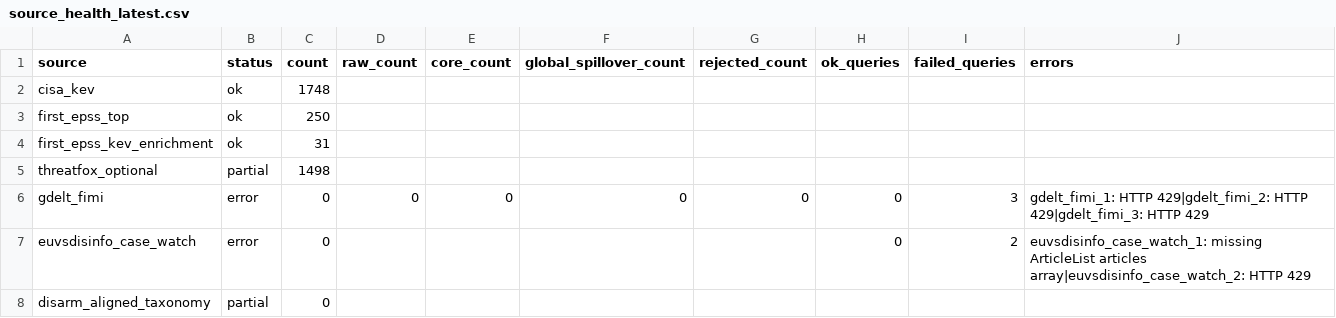
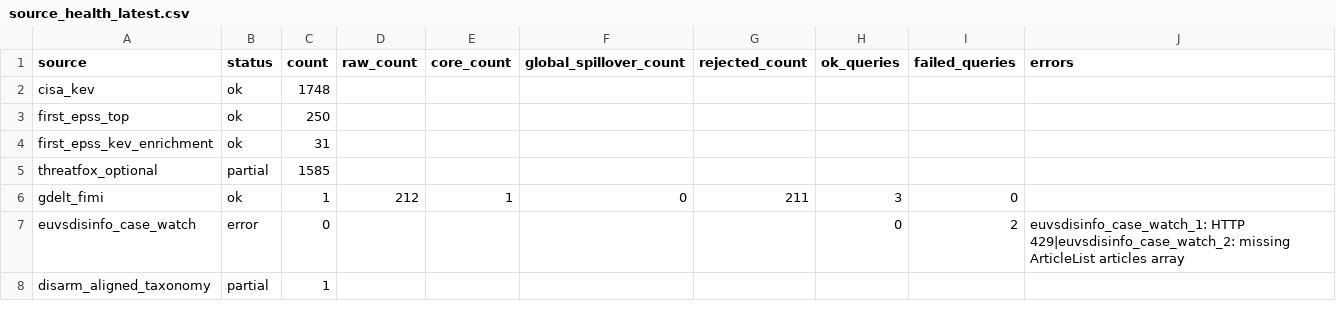
Before and after one commit to mowlsint/mard-hybrid-telemetry, a CSV file: public/downloads/source_health_latest.csv, drawn as a sheet.

```diff
--- a/public/downloads/source_health_latest.csv
+++ b/public/downloads/source_health_latest.csv
@@ -4,5 +4,5 @@ first_epss_top,ok,250,,,,,,,
 first_epss_kev_enrichment,ok,31,,,,,,,
-threatfox_optional,partial,1498,,,,,,,
-gdelt_fimi,error,0,0,0,0,0,0,3,gdelt_fimi_1: HTTP 429|gdelt_fimi_2: HTTP 429|gdelt_fimi_3: HTTP 429
-euvsdisinfo_case_watch,error,0,,,,,0,2,euvsdisinfo_case_watch_1: missing ArticleList articles array|euvsdisinfo_case_watch_2: HTTP 429
-disarm_aligned_taxonomy,partial,0,,,,,,,
+threatfox_optional,partial,1585,,,,,,,
+gdelt_fimi,ok,1,212,1,0,211,3,0,
+euvsdisinfo_case_watch,error,0,,,,,0,2,euvsdisinfo_case_watch_1: HTTP 429|euvsdisinfo_case_watch_2: missing ArticleList articles array
+disarm_aligned_taxonomy,partial,1,,,,,,,
```
Also changed, not shown: 15 other files.
